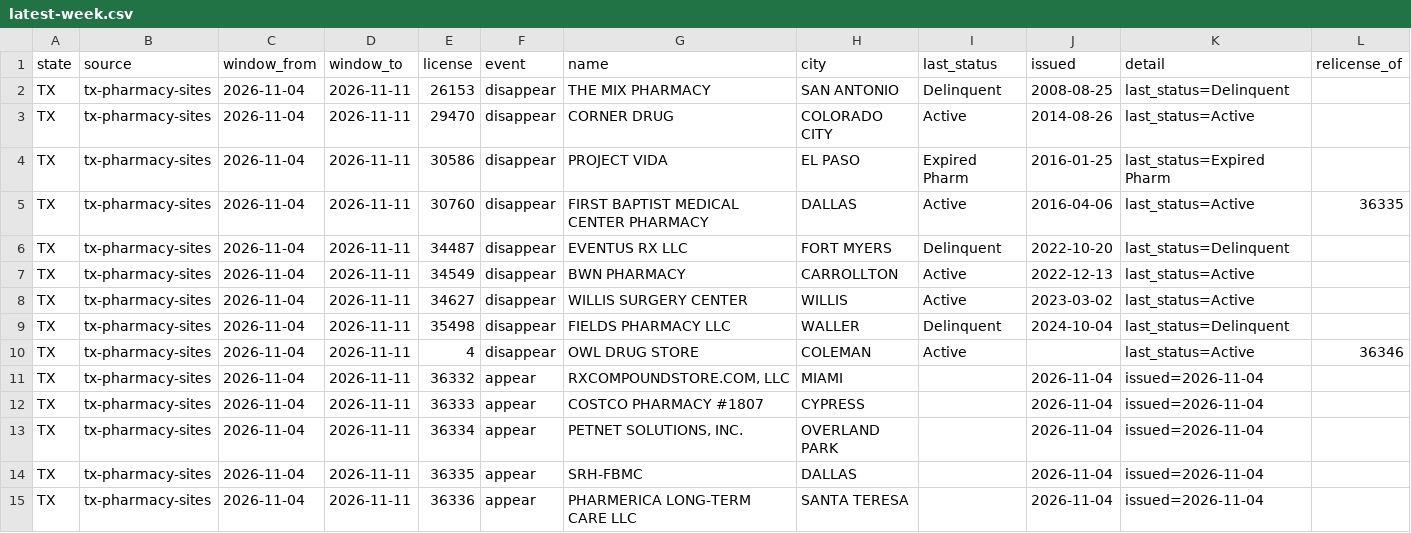
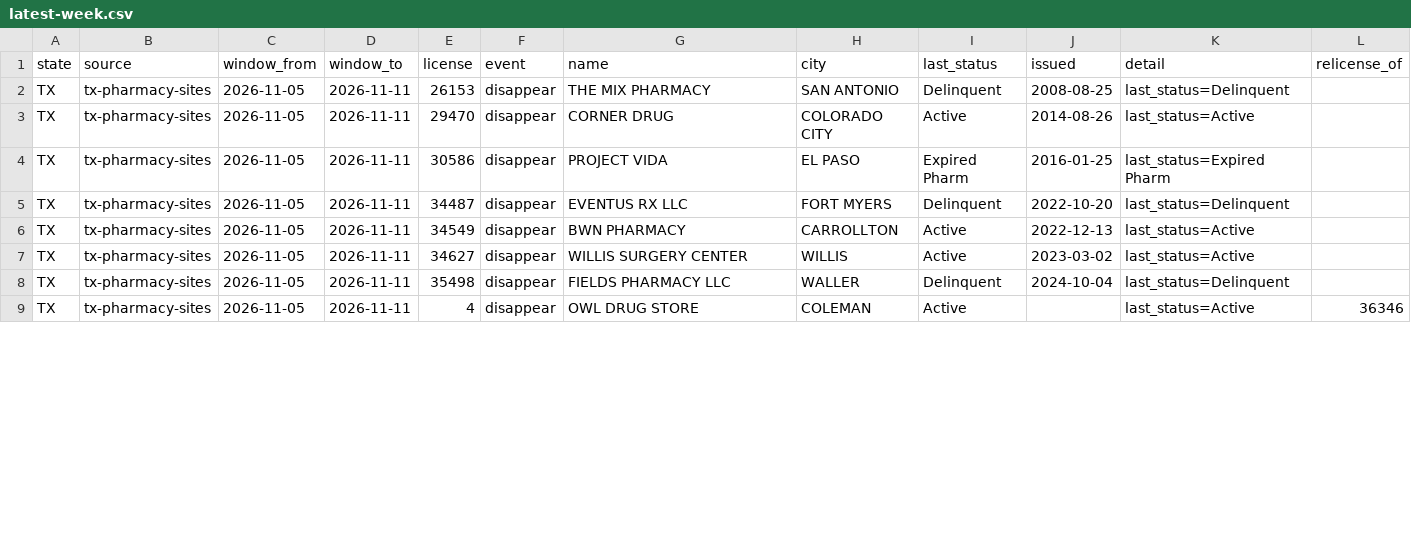
Before and after one commit to PieThonCoder/pharmacy-closure-tracker, a CSV file: data/latest-week.csv, drawn as a sheet; only a part is shown; removed rows and columns are numbered as before the commit, all else as after; rows hold the shown columns only; the diff covers the shown part only; the diff names each change by its address in the sheet, - before the commit and + after, or states it on an @@ line.

```diff
--- a/data/latest-week.csv
+++ b/data/latest-week.csv
-C2:C4 (window_from): 2026-11-04
+C2:C4 (window_from): 2026-11-05
-row 5: TX | tx-pharmacy-sites | 2026-11-04 | 2026-11-11 | 30760 | disappear | FIRST BAPTIST MEDICAL CENTER PHARMACY | DALLAS | Active | 2016-04-06 | last_status=Active | 36335
-C5:C9 (window_from): 2026-11-04
+C5:C9 (window_from): 2026-11-05
-row 11: TX | tx-pharmacy-sites | 2026-11-04 | 2026-11-11 | 36332 | appear | RXCOMPOUNDSTORE.COM, LLC | MIAMI |  | 2026-11-04 | issued=2026-11-04
-row 12: TX | tx-pharmacy-sites | 2026-11-04 | 2026-11-11 | 36333 | appear | COSTCO PHARMACY #1807 | CYPRESS |  | 2026-11-04 | issued=2026-11-04
-row 13: TX | tx-pharmacy-sites | 2026-11-04 | 2026-11-11 | 36334 | appear | PETNET SOLUTIONS, INC. | OVERLAND PARK |  | 2026-11-04 | issued=2026-11-04
-row 14: TX | tx-pharmacy-sites | 2026-11-04 | 2026-11-11 | 36335 | appear | SRH-FBMC | DALLAS |  | 2026-11-04 | issued=2026-11-04
-row 15: TX | tx-pharmacy-sites | 2026-11-04 | 2026-11-11 | 36336 | appear | PHARMERICA LONG-TERM CARE LLC | SANTA TERESA |  | 2026-11-04 | issued=2026-11-04
```
Also changed, not shown: 6 removed rows and 10 edited cells elsewhere in this file, states/data/tx-latest-week.csv, 3 other files.
